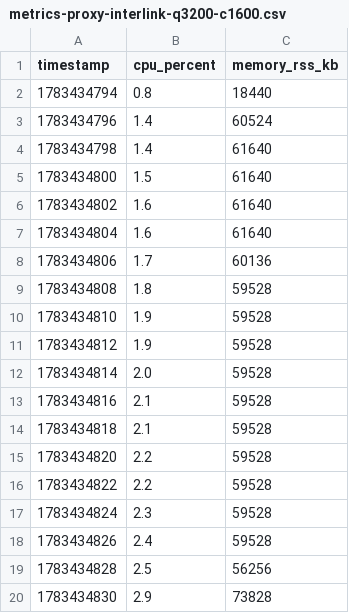
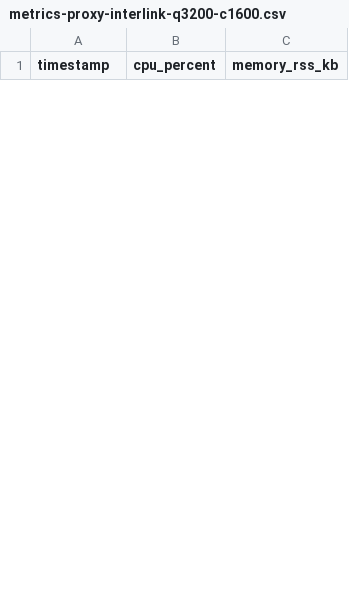
Before and after one commit to alexandernicholson/interlink, a CSV file: bench/local/results/metrics-proxy-interlink-q3200-c1600.csv, drawn as a sheet; only a part is shown; removed rows and columns are numbered as before the commit, all else as after; the diff covers the shown part only; the diff names each change by its address in the sheet, - before the commit and + after, or states it on an @@ line.

```diff
--- a/bench/local/results/metrics-proxy-interlink-q3200-c1600.csv
+++ b/bench/local/results/metrics-proxy-interlink-q3200-c1600.csv
-row 2: 1783434794 | 0.8 | 18440
-row 3: 1783434796 | 1.4 | 60524
-row 4: 1783434798 | 1.4 | 61640
-row 5: 1783434800 | 1.5 | 61640
-row 6: 1783434802 | 1.6 | 61640
-row 7: 1783434804 | 1.6 | 61640
-row 8: 1783434806 | 1.7 | 60136
-row 9: 1783434808 | 1.8 | 59528
-row 10: 1783434810 | 1.9 | 59528
-row 11: 1783434812 | 1.9 | 59528
-row 12: 1783434814 | 2.0 | 59528
-row 13: 1783434816 | 2.1 | 59528
-row 14: 1783434818 | 2.1 | 59528
-row 15: 1783434820 | 2.2 | 59528
-row 16: 1783434822 | 2.2 | 59528
-row 17: 1783434824 | 2.3 | 59528
-row 18: 1783434826 | 2.4 | 59528
-row 19: 1783434828 | 2.5 | 56256
-row 20: 1783434830 | 2.9 | 73828
```
Also changed, not shown: 30 added rows and 11 removed rows elsewhere in this file, bench/local/results/metrics-proxy-interlink-q12800-c6400.csv, 5 other files.
